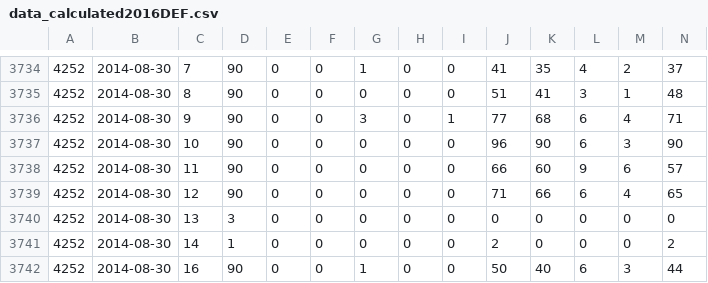
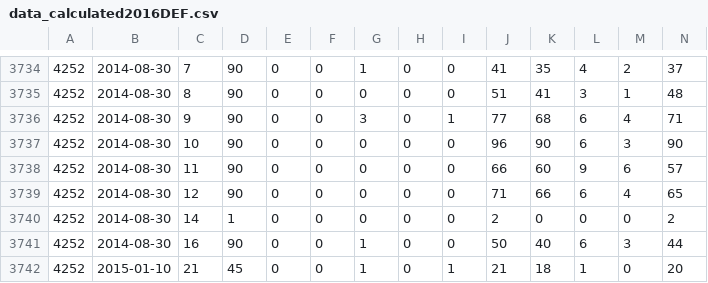
Before and after one commit to sithera/Fifa-Ultimate-Team-TOTW-prediction, a CSV file: data/data_calculated2016DEF.csv, drawn as a sheet; only a part is shown, gaps mark what is left out; the shorter side is filled out with more unchanged rows; rows hold the shown columns only; the diff names each change by its address in the sheet, - before the commit and + after, or states it on an @@ line.

Commit message:
fix one record

```diff
--- a/data/data_calculated2016DEF.csv
+++ b/data/data_calculated2016DEF.csv
-row 3740: 4252 | 2014-08-30 | 13 | 3 | 0 | 0 | 0 | 0 | 0 | 0 | 0 | 0 | 0 | 0
```
